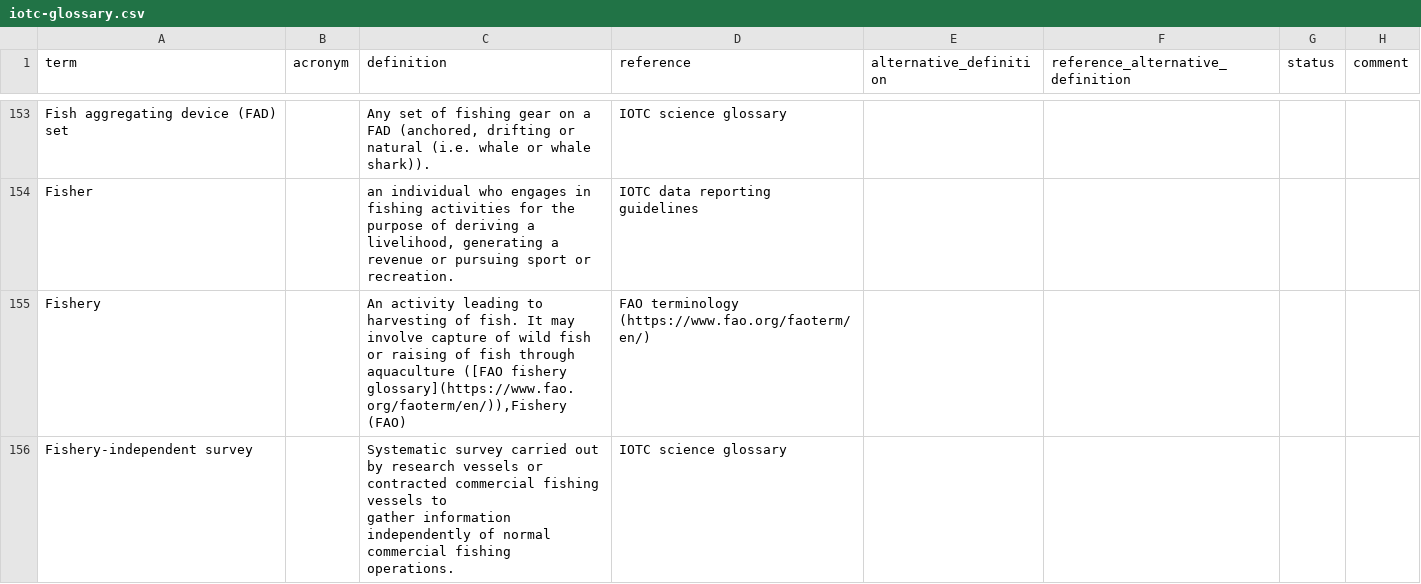
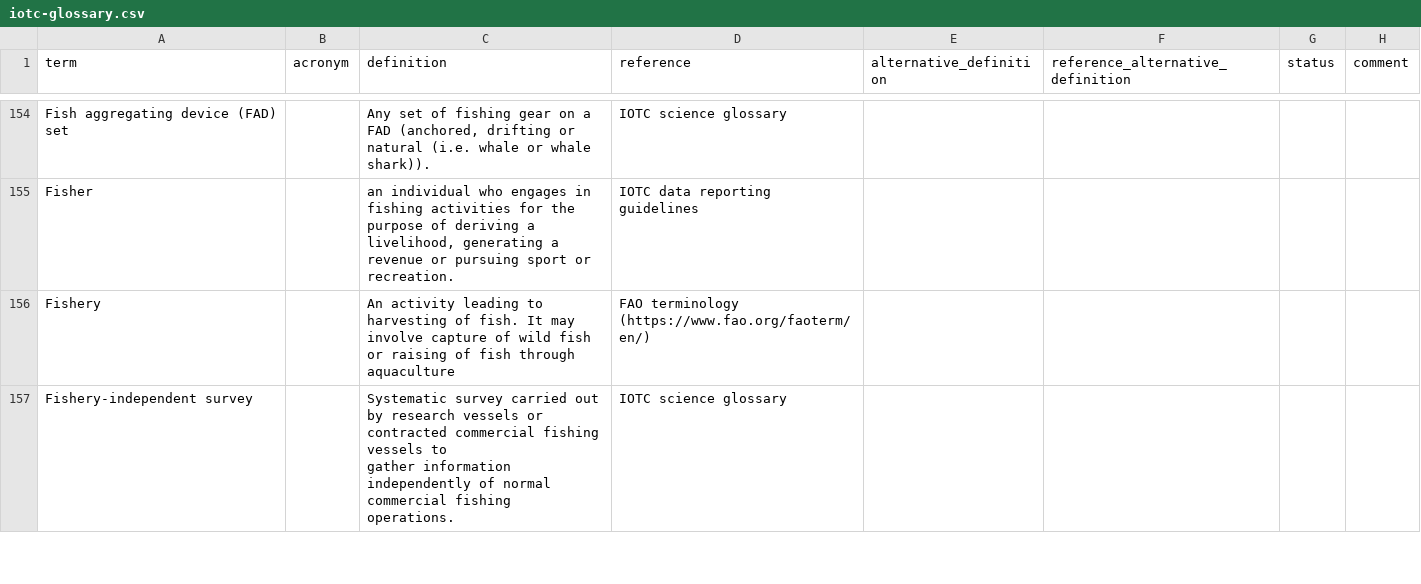
Before and after one commit to iotc-secretariat/iotc-glossaries, a CSV file: inputs/iotc-glossary.csv, drawn as a sheet; only a part is shown, gaps mark what is left out; addresses are those after the commit; the diff covers the shown part only; the diff names each change by its address in the sheet, - before the commit and + after, or states it on an @@ line.

```diff
--- a/inputs/iotc-glossary.csv
+++ b/inputs/iotc-glossary.csv
-C156 (definition): …through aquaculture ([FAO fishery glossary](https://www.fao.org/faoterm/en/)),Fishery (FAO)
+C156 (definition): …through aquaculture
```
Also changed, not shown: 2 added rows, 1 removed row and 27 edited cells elsewhere in this file.
